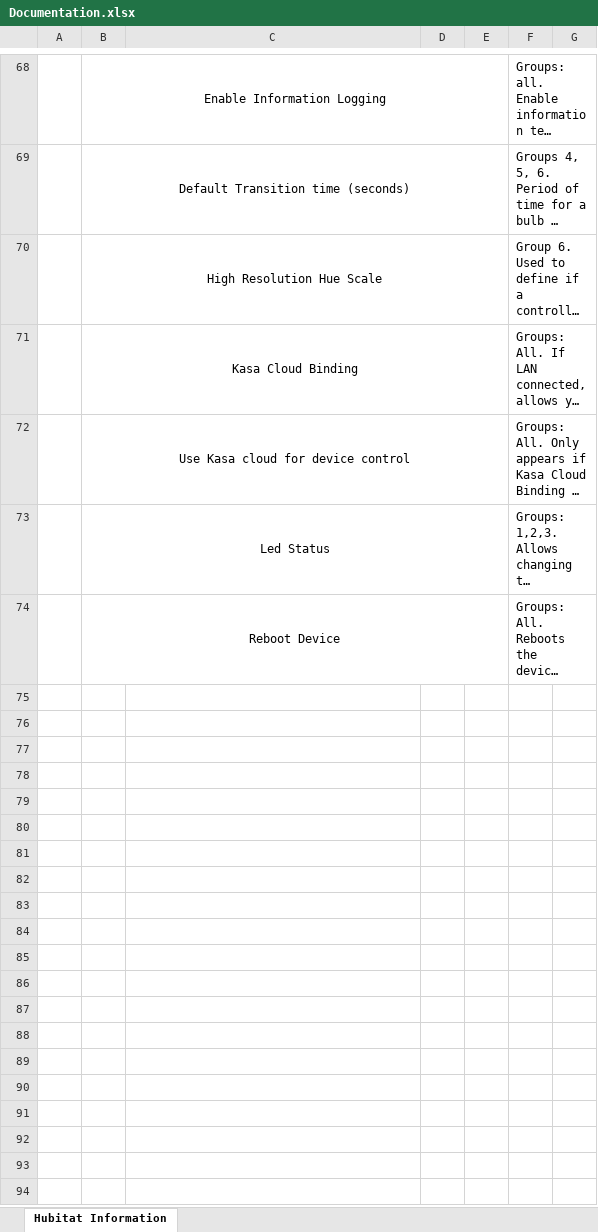
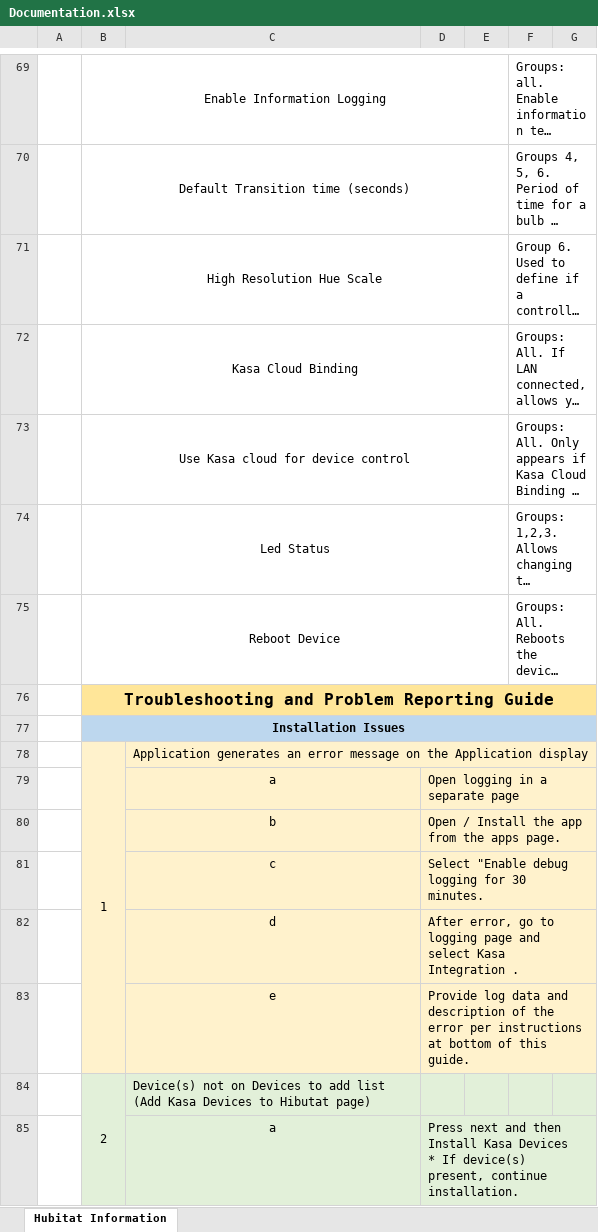
Before and after one commit to DaveGut/HubitatActive, an Excel workbook: KasaCloudDevices/Documentation.xlsx, sheet Hubitat Information, drawn as a sheet; only a part is shown, gaps mark what is left out; long unchanged cells end in …; values as stored, in another font and other column widths than the file's, no borders; ↵ is a line break in a cell; the diff covers the shown part only; the diff names each change by its address in the sheet, - before the commit and + after, or states it on an @@ line.

```diff
--- a/KasaCloudDevices/Documentation.xlsx (sheet Hubitat Information)
+++ b/KasaCloudDevices/Documentation.xlsx (sheet Hubitat Information)
+row 76:  | Troubleshooting and Problem Reporting Guide
+row 77:  | Installation Issues
+row 78:  | 1 | Application generates an error message on the Application display
+row 79:  |  | a | Open logging in a separate page
+row 80:  |  | b | Open / Install the app from the apps page.
+row 81:  |  | c | Select "Enable debug logging for 30 minutes.
+row 82:  |  | d | After error, go to logging page and select Kasa Integration .
+row 83:  |  | e | Provide log data and description of the error per instructions at bottom of this guide.
+row 84:  | 2 | Device(s) not on Devices to add list (Add Kasa Devices to Hibutat page)
+row 85:  |  | a | Press next and then Install Kasa Devices ↵ * If device(s) present, continue installation.
```
Also changed, not shown: 36 added rows, 2 removed rows, 25 edited cells, cell formats and merged cells elsewhere in this sheet, 1 other file.
